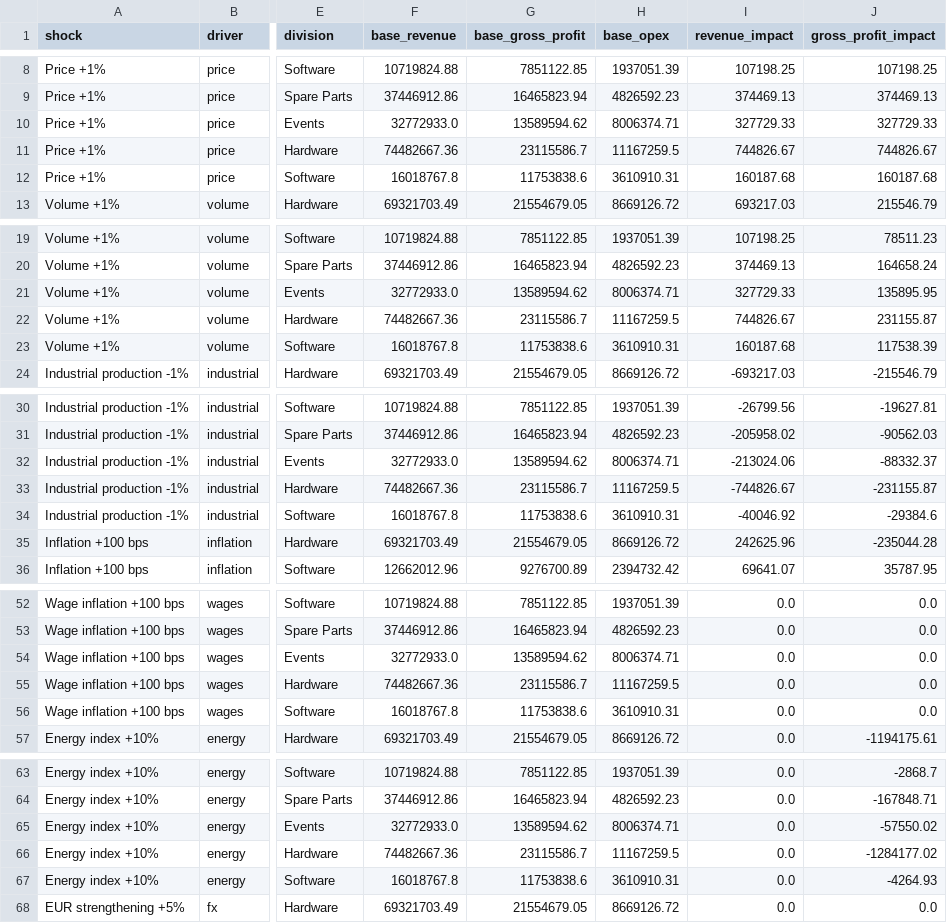
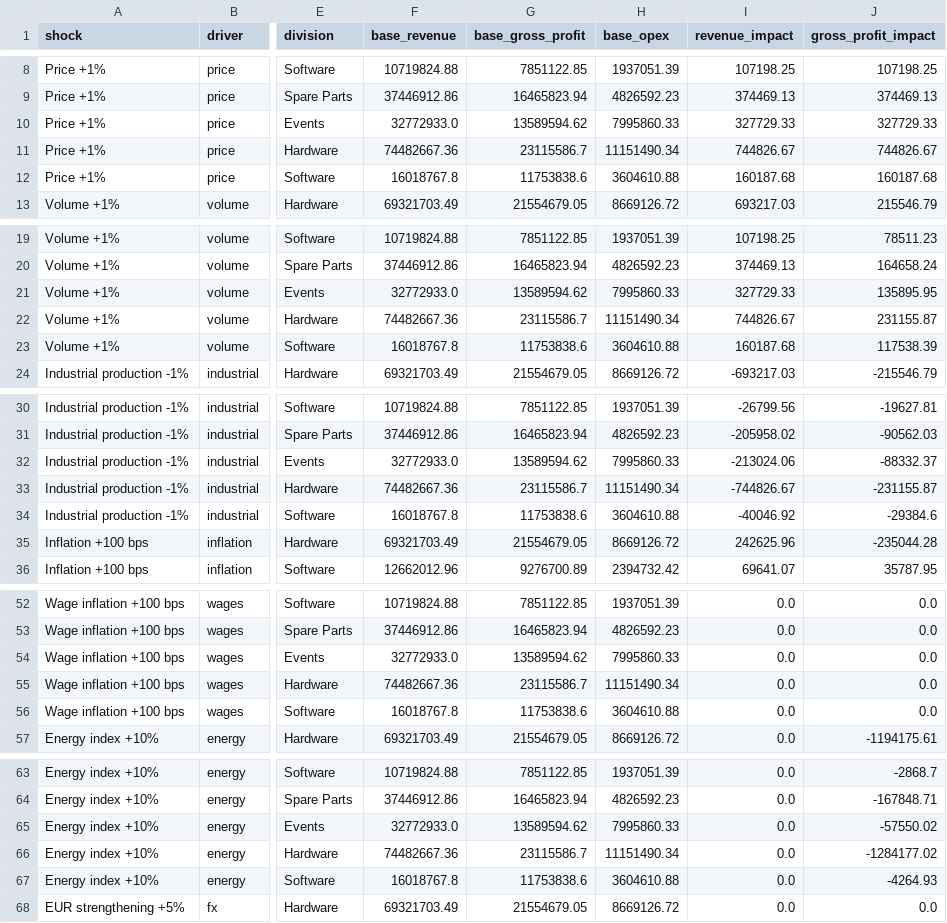
Before and after one commit to raul-s-c/enterprise-finance-command-center, a CSV file: data/processed/financial_sensitivity_detail.csv, drawn as a sheet; only a part is shown, gaps mark what is left out; the diff covers the shown part only; the diff names each change by its address in the sheet, - before the commit and + after, or states it on an @@ line.

```diff
--- a/data/processed/financial_sensitivity_detail.csv
+++ b/data/processed/financial_sensitivity_detail.csv
-H10 (base_opex): 8006374.71
+H10 (base_opex): 7995860.33
-H11 (base_opex): 11167259.5
+H11 (base_opex): 11151490.34
-H12 (base_opex): 3610910.31
+H12 (base_opex): 3604610.88
-H21 (base_opex): 8006374.71
+H21 (base_opex): 7995860.33
-H22 (base_opex): 11167259.5
+H22 (base_opex): 11151490.34
-H23 (base_opex): 3610910.31
+H23 (base_opex): 3604610.88
-H32 (base_opex): 8006374.71
+H32 (base_opex): 7995860.33
-H33 (base_opex): 11167259.5
+H33 (base_opex): 11151490.34
-H34 (base_opex): 3610910.31
+H34 (base_opex): 3604610.88
-H54 (base_opex): 8006374.71
+H54 (base_opex): 7995860.33
-H55 (base_opex): 11167259.5
+H55 (base_opex): 11151490.34
-H56 (base_opex): 3610910.31
+H56 (base_opex): 3604610.88
-H65 (base_opex): 8006374.71
+H65 (base_opex): 7995860.33
-H66 (base_opex): 11167259.5
+H66 (base_opex): 11151490.34
-H67 (base_opex): 3610910.31
+H67 (base_opex): 3604610.88
```
Also changed, not shown: 30 edited cells elsewhere in this file, data/processed/forecast.csv, data/processed/fy_plan_bridge.csv, 19 other files.
